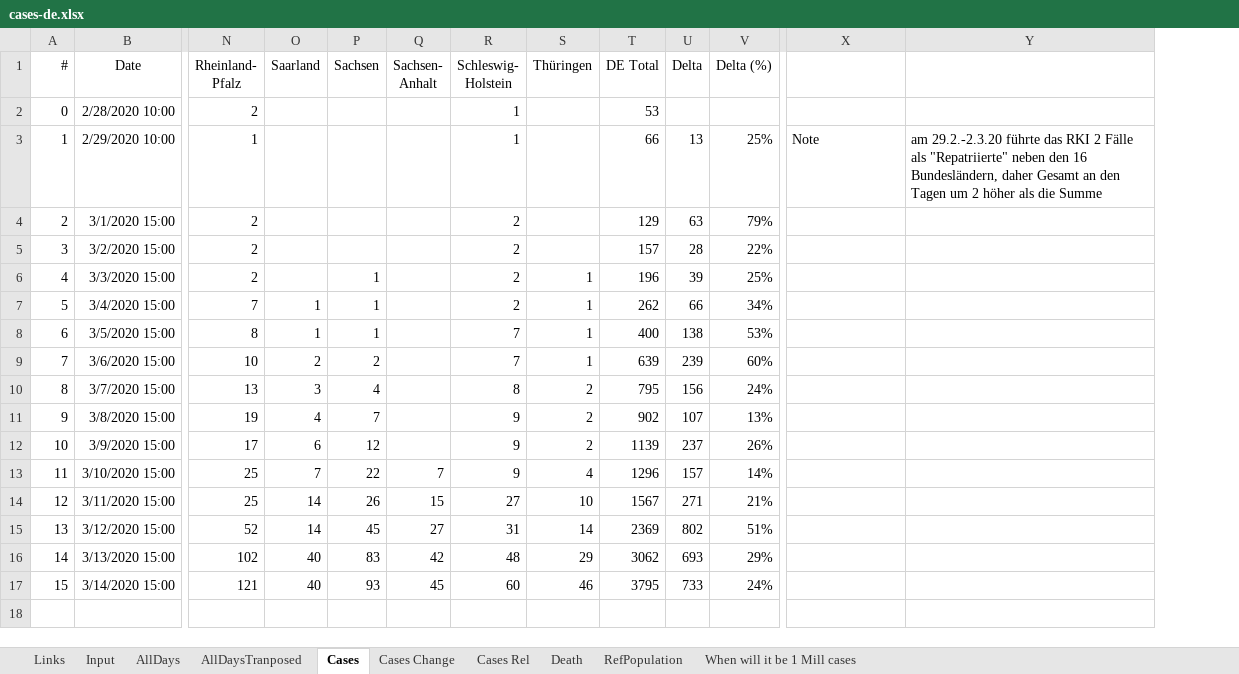
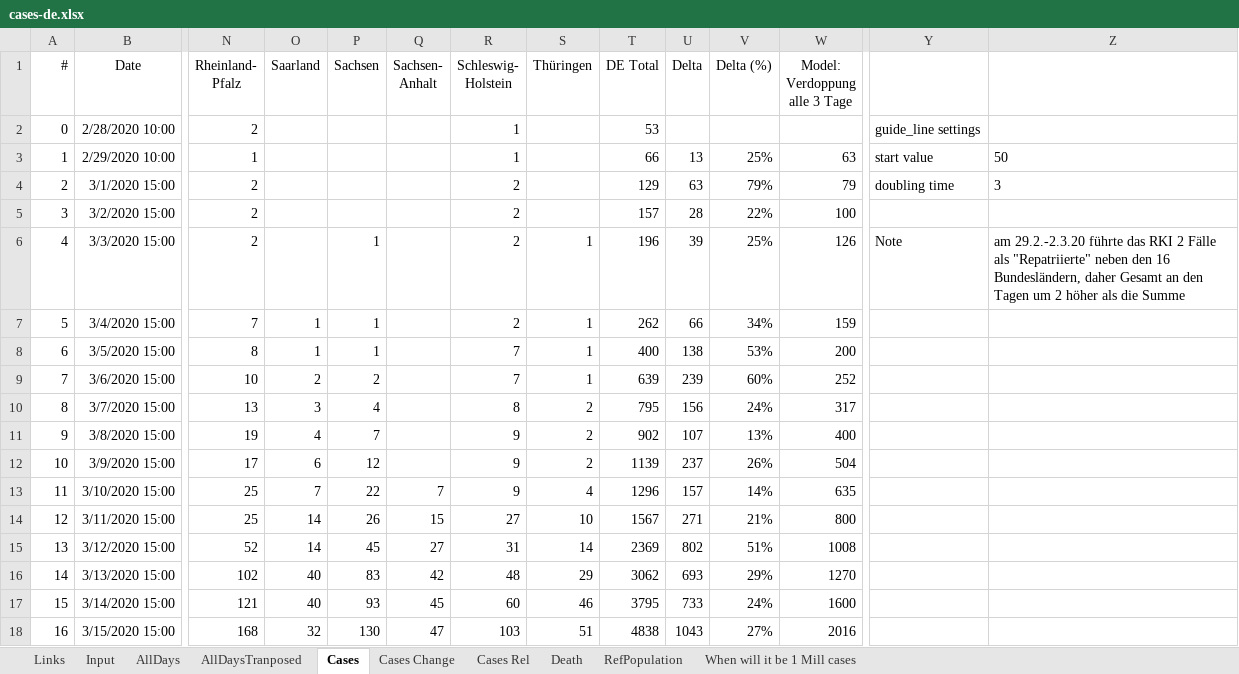
Before and after one commit to entorb/COVID-19-Coronavirus-German-Regions, an Excel workbook: data/cases-de.xlsx, sheet Cases, drawn as a sheet; only a part is shown, gaps mark what is left out; values as stored, in another font and other column widths than the file's, no borders; charts and pictures and table styles not drawn; addresses are those after the commit; rows hold the shown columns only; the diff names each change by its address in the sheet, - before the commit and + after, or states it on an @@ line.

```diff
--- a/data/cases-de.xlsx (sheet Cases)
+++ b/data/cases-de.xlsx (sheet Cases)
+column W (Model: Verdoppung alle 3 Tage), rows 3-17: 63 | 79 | 100 | 126 | 159 | 200 | 252 | 317 | 400 | 504 | 635 | 800 | 1008 | 1270 | 1600
-Y2: (empty)
+Y2: guide_line settings
-Y3: Note
+Y3: start value
-Z3: am 29.2.-2.3.20 führte das RKI 2 Fälle als "Repatriierte" neben den 16 Bundesländern, daher Gesamt an den Tagen um 2 höher als die Summe
+Z3: 50
-Y4: (empty)
+Y4: doubling time
-Z4: (empty)
+Z4: 3
-Y6: (empty)
+Y6: Note
-Z6: (empty)
+Z6: am 29.2.-2.3.20 führte das RKI 2 Fälle als "Repatriierte" neben den 16 Bundesländern, daher Gesamt an den Tagen um 2 höher als die Summe
+row 18: 16 | 3/15/2020 15:00 | 168 | 32 | 130 | 47 | 103 | 51 | 4838 | 1043 | 27% | 2016
```
Also changed, not shown: sheet AllDaysTranposed, sheet Cases Rel, sheet Cases Change, sheet Input, sheet AllDays, sheet Death, 1 more sheet, charts or pictures, 43 other files.
